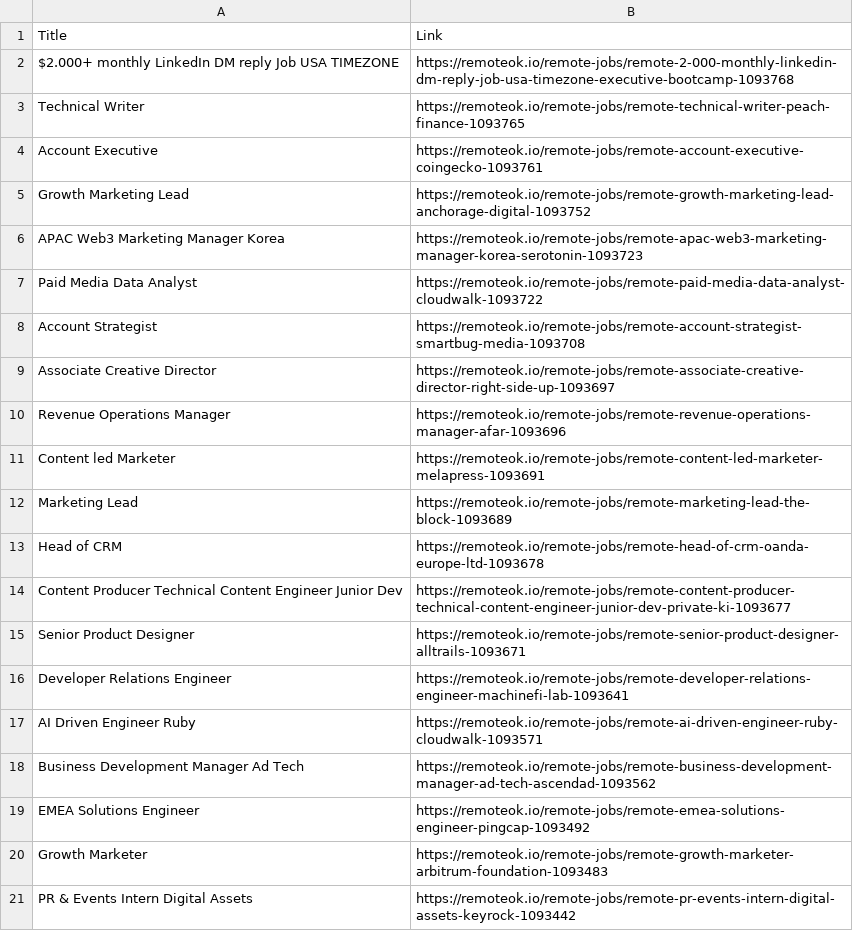
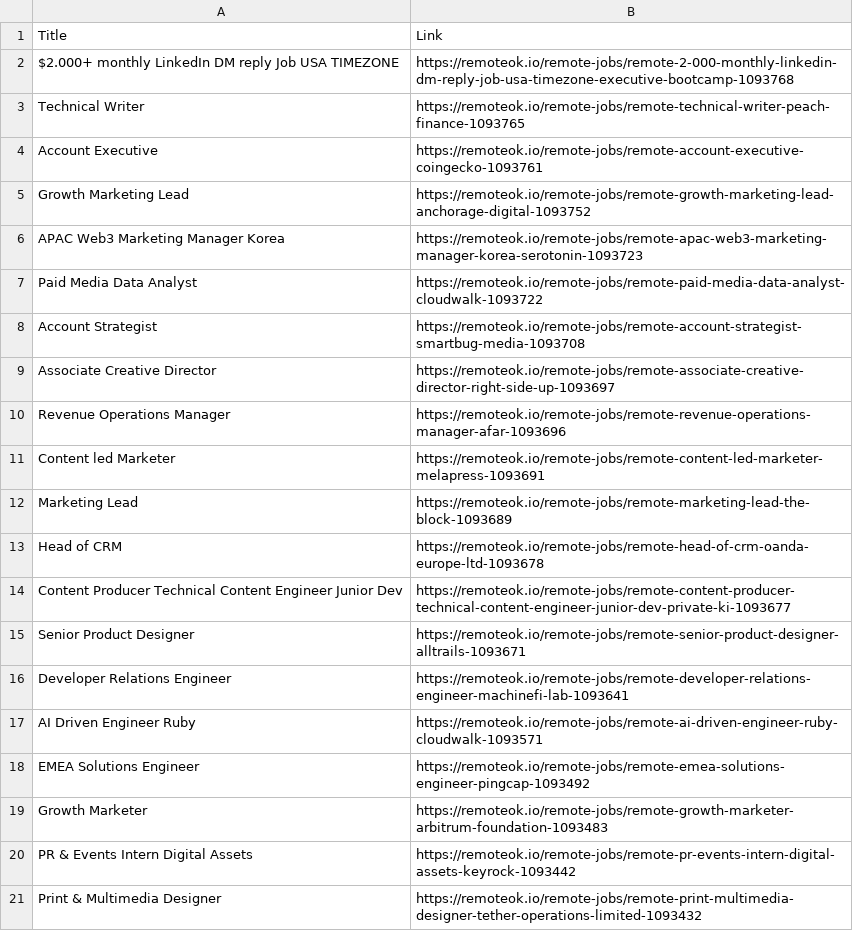
Before and after one commit to S1ayt4/job-scrapping, a CSV file: jobs.csv, drawn as a sheet.

```diff
--- a/jobs.csv
+++ b/jobs.csv
@@ -17,3 +17,2 @@ Developer Relations Engineer,https://remoteok.io/remote-jobs/remote-developer-re
 AI Driven Engineer Ruby,https://remoteok.io/remote-jobs/remote-ai-driven-engineer-ruby-cloudwalk-1093571
-Business Development Manager Ad Tech,https://remoteok.io/remote-jobs/remote-business-development-manager-ad-tech-ascendad-1093562
 EMEA Solutions Engineer,https://remoteok.io/remote-jobs/remote-emea-solutions-engineer-pingcap-1093492
@@ -21 +20,2 @@ Growth Marketer,https://remoteok.io/remote-jobs/remote-growth-marketer-arbitrum-
 PR & Events Intern Digital Assets,https://remoteok.io/remote-jobs/remote-pr-events-intern-digital-assets-keyrock-1093442
+Print & Multimedia Designer,https://remoteok.io/remote-jobs/remote-print-multimedia-designer-tether-operations-limited-1093432
```
